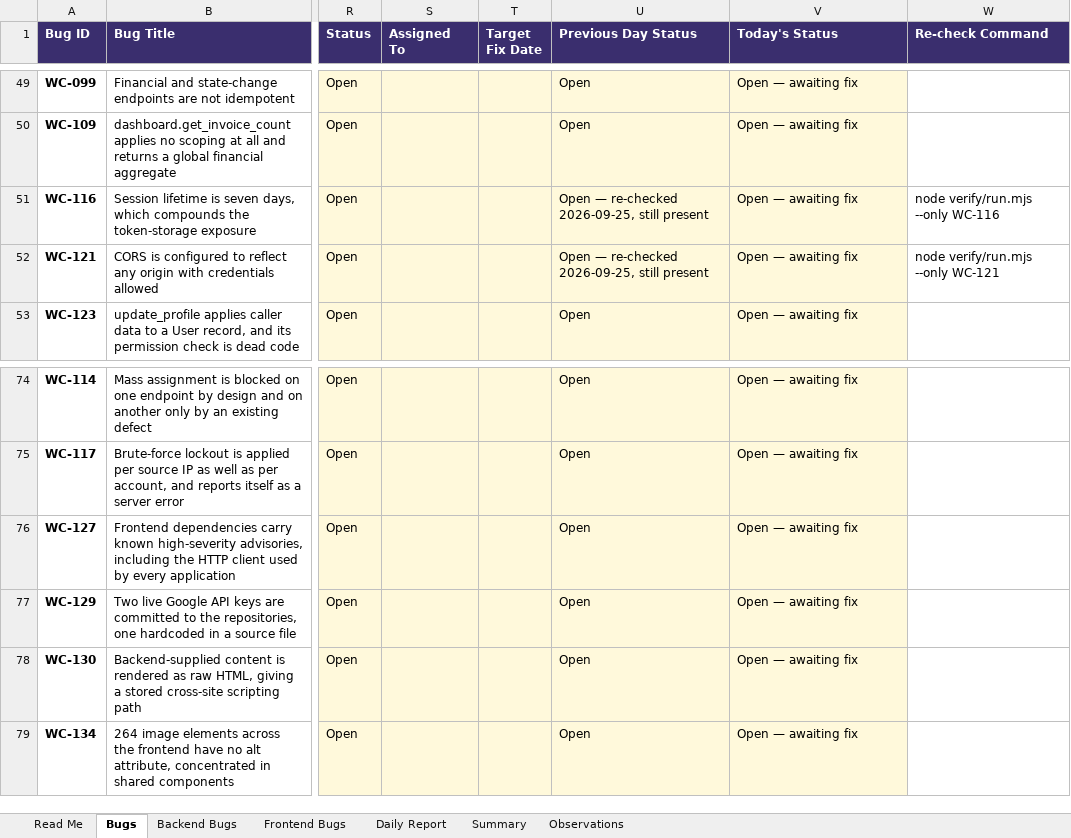
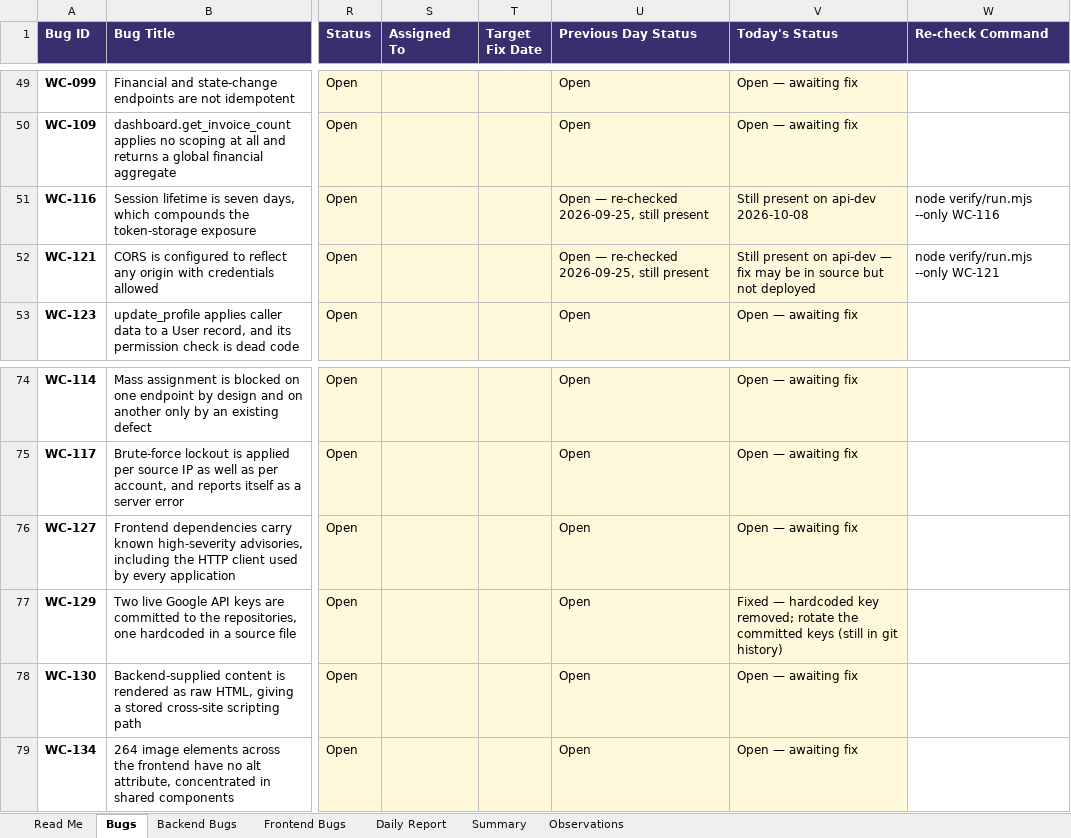
Before and after one commit to kak713/weconnect-qa, an Excel workbook: tracker/WeConnect-QA-Bug-Tracker.xlsx, sheet Bugs, drawn as a sheet; only a part is shown, gaps mark what is left out; values as stored, in another font and other column widths than the file's, no borders; the diff covers the shown part only; the diff names each change by its address in the sheet, - before the commit and + after, or states it on an @@ line.

Commit message:
Re-test against client fixes 2026-10-08: record verified-fixed, partial, still-present per finding

```diff
--- a/tracker/WeConnect-QA-Bug-Tracker.xlsx (sheet Bugs)
+++ b/tracker/WeConnect-QA-Bug-Tracker.xlsx (sheet Bugs)
-V51 (Today's Status): Open — awaiting fix
+V51 (Today's Status): Still present on api-dev 2026-10-08
-V52 (Today's Status): Open — awaiting fix
+V52 (Today's Status): Still present on api-dev — fix may be in source but not deployed
-V77 (Today's Status): Open — awaiting fix
+V77 (Today's Status): Fixed — hardcoded key removed; rotate the committed keys (still in git history)
```
Also changed, not shown: 10 edited cells elsewhere in this sheet, 2 other files.
